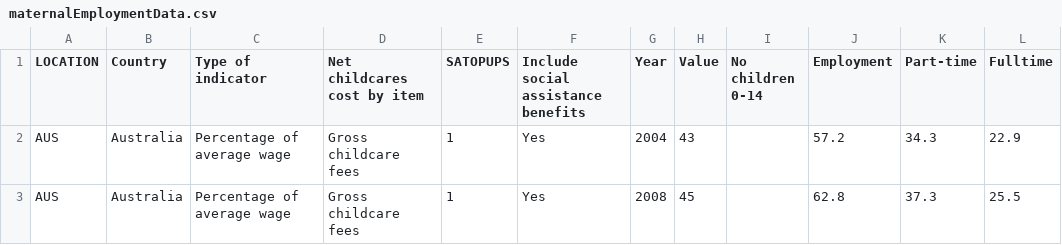
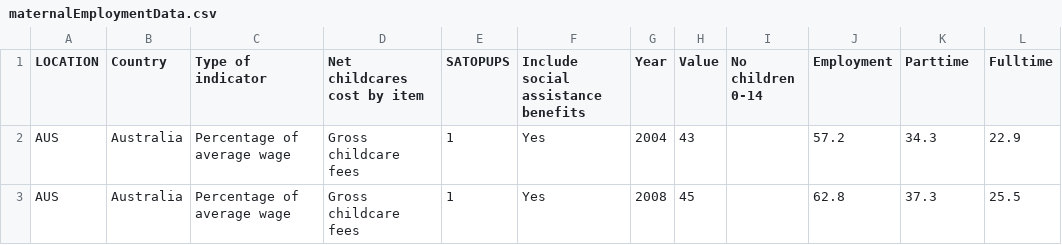
Before and after one commit to sylwiadzula/data, a CSV file: maternalEmploymentData.csv, drawn as a sheet; only a part is shown.

Commit message:
Update maternalEmploymentData.csv

```diff
--- a/maternalEmploymentData.csv
+++ b/maternalEmploymentData.csv
@@ -1,2 +1,2 @@
-LOCATION,Country,Type of indicator,Net childcares cost by item,SATOPUPS,Include social assistance benefits,Year,Value,No children 0-14,Employment ,Part-time,Fulltime
+LOCATION,Country,Type of indicator,Net childcares cost by item,SATOPUPS,Include social assistance benefits,Year,Value,No children 0-14,Employment,Parttime,Fulltime
 AUS,Australia,Percentage of average wage,Gross childcare fees,1,Yes,2004,43,,57.2,34.3,22.9
```
